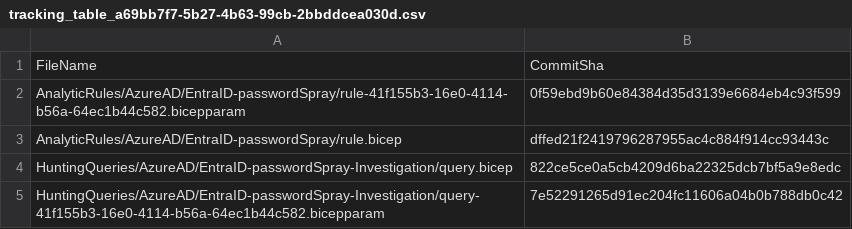
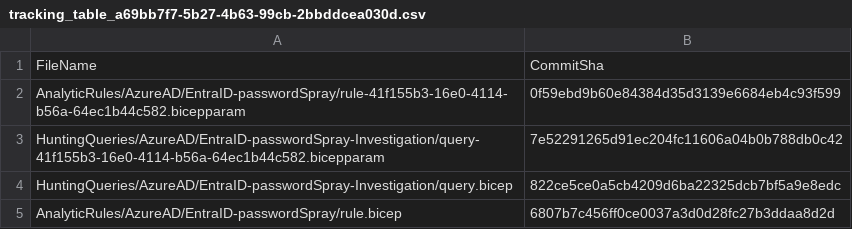
Before and after one commit to davidecaria/dac-sentinel-mcaps-test-01, a CSV file: .sentinel/tracking_table_a69bb7f7-5b27-4b63-99cb-2bbddcea030d.csv, drawn as a sheet.

Commit message:
Modified tracking table

```diff
--- a/.sentinel/tracking_table_a69bb7f7-5b27-4b63-99cb-2bbddcea030d.csv
+++ b/.sentinel/tracking_table_a69bb7f7-5b27-4b63-99cb-2bbddcea030d.csv
@@ -2,4 +2,4 @@ FileName, CommitSha
 AnalyticRules/AzureAD/EntraID-passwordSpray/rule-41f155b3-16e0-4114-b56a-64ec1b44c582.bicepparam,0f59ebd9b60e84384d35d3139e6684eb4c93f599
-AnalyticRules/AzureAD/EntraID-passwordSpray/rule.bicep,dffed21f2419796287955ac4c884f914cc93443c
+HuntingQueries/AzureAD/EntraID-passwordSpray-Investigation/query-41f155b3-16e0-4114-b56a-64ec1b44c582.bicepparam,7e52291265d91ec204fc11606a04b0b788db0c42
 HuntingQueries/AzureAD/EntraID-passwordSpray-Investigation/query.bicep,822ce5ce0a5cb4209d6ba22325dcb7bf5a9e8edc
-HuntingQueries/AzureAD/EntraID-passwordSpray-Investigation/query-41f155b3-16e0-4114-b56a-64ec1b44c582.bicepparam,7e52291265d91ec204fc11606a04b0b788db0c42
+AnalyticRules/AzureAD/EntraID-passwordSpray/rule.bicep,6807b7c456ff0ce0037a3d0d28fc27b3ddaa8d2d
```
